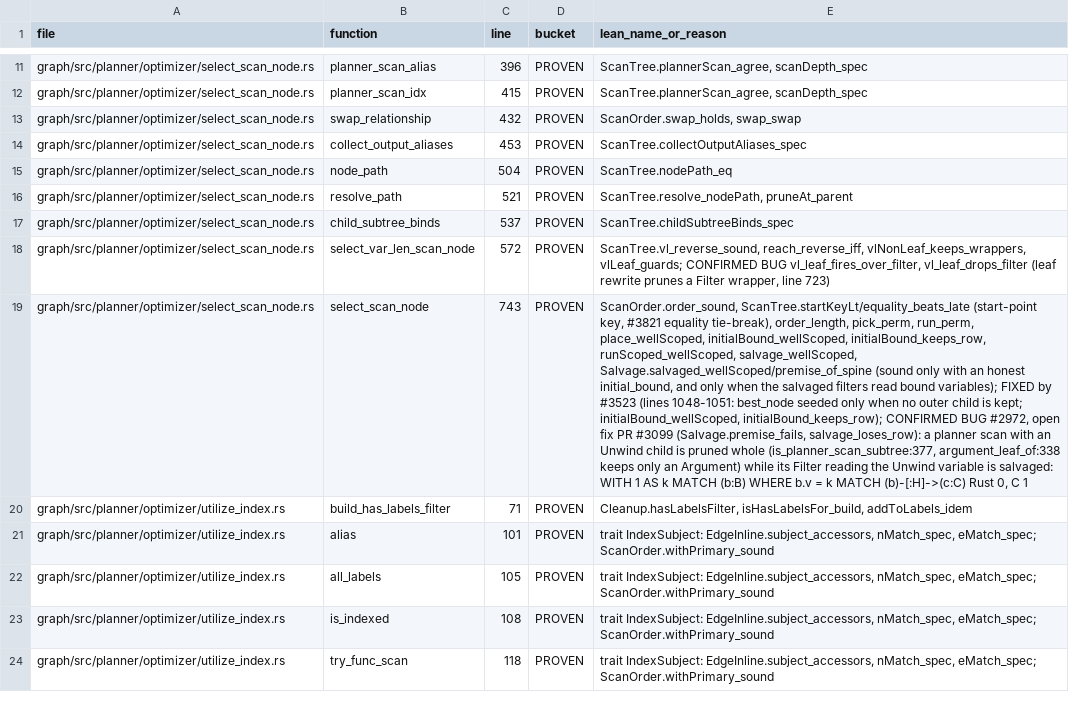
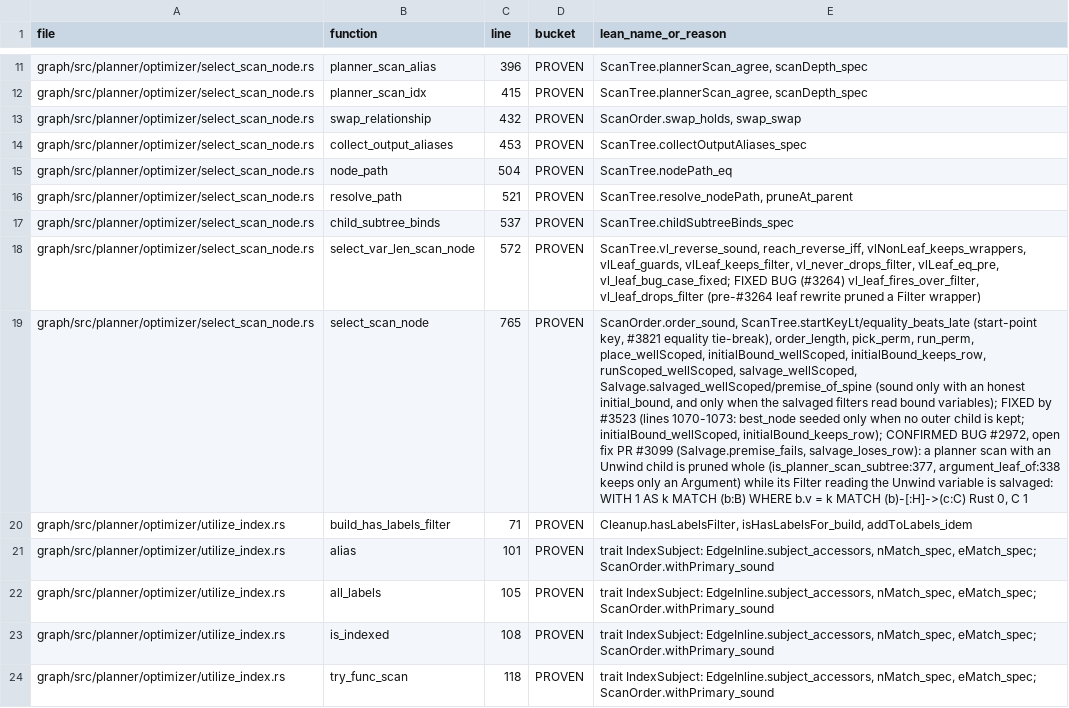
Before and after one commit to FalkorDB/FalkorDB, a TSV file: proofs/optimizer_scan/COVERAGE.tsv, drawn as a sheet; only a part is shown, gaps mark what is left out; the diff names each change by its address in the sheet, - before the commit and + after, or states it on an @@ line.

```diff
--- a/proofs/optimizer_scan/COVERAGE.tsv
+++ b/proofs/optimizer_scan/COVERAGE.tsv
-E18 (lean_name_or_reason): …reach_reverse_iff, vlNonLeaf_keeps_wrappers, vlLeaf_guards; CONFIRMED BUG vl_leaf_fires_over_filter, vl_leaf_drops_filter (leaf rewrite prunes a Filter wrapper, line 723)
+E18 (lean_name_or_reason): …reach_reverse_iff, vlNonLeaf_keeps_wrappers, vlLeaf_guards, vlLeaf_keeps_filter, vl_never_drops_filter, vlLeaf_eq_pre, vl_leaf_bug_case_fixed; FIXED BUG (#3264) vl_leaf_fires_over_filter, vl_leaf_drops_filter (pre-#3264 leaf rewrite pruned a Filter wrapper)
-C19 (line): 743
+C19 (line): 765
-E19 (lean_name_or_reason): …#3523 (lines 1048-1051: best_node seeded…
+E19 (lean_name_or_reason): …#3523 (lines 1070-1073: best_node seeded…
```
Also changed, not shown: 6 other files.
